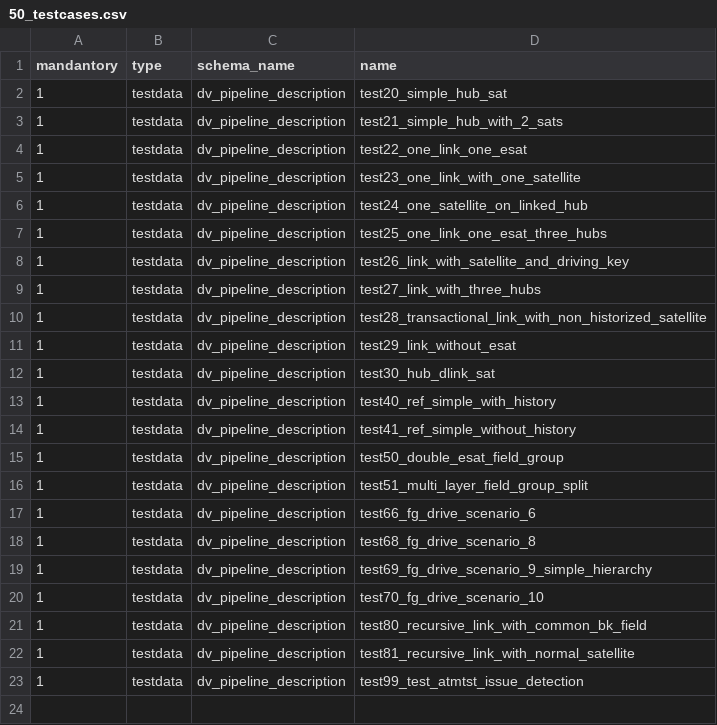
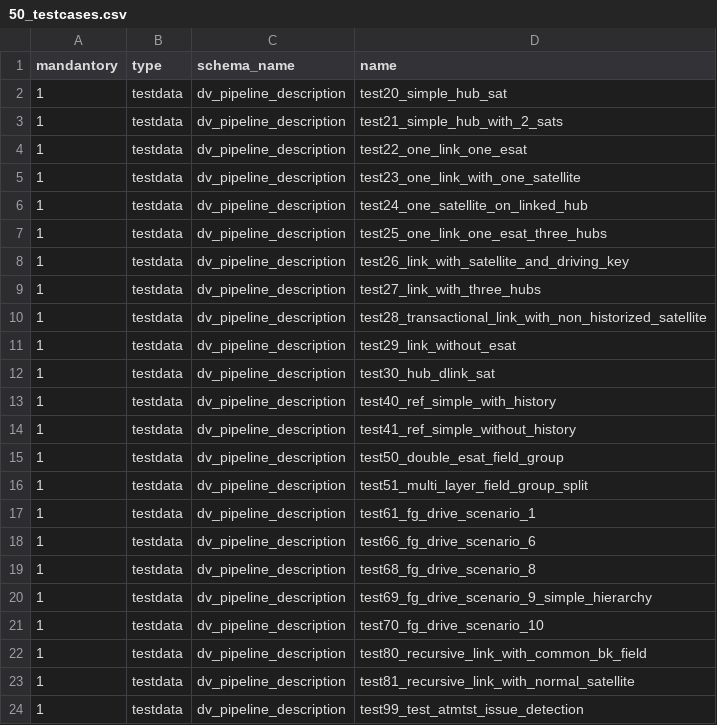
Before and after one commit to cimt-ag/data_vault_pipelinedescription, a CSV file: datamodel/jobless_deployment/50_testcases.csv, drawn as a sheet.

Commit message:
Added test61

```diff
--- a/datamodel/jobless_deployment/50_testcases.csv
+++ b/datamodel/jobless_deployment/50_testcases.csv
@@ -16,2 +16,3 @@ mandantory,type,schema_name,name
 1,testdata,dv_pipeline_description,test51_multi_layer_field_group_split
+1,testdata,dv_pipeline_description,test61_fg_drive_scenario_1
 1,testdata,dv_pipeline_description,test66_fg_drive_scenario_6
```
Also changed, not shown: 1 other file.
